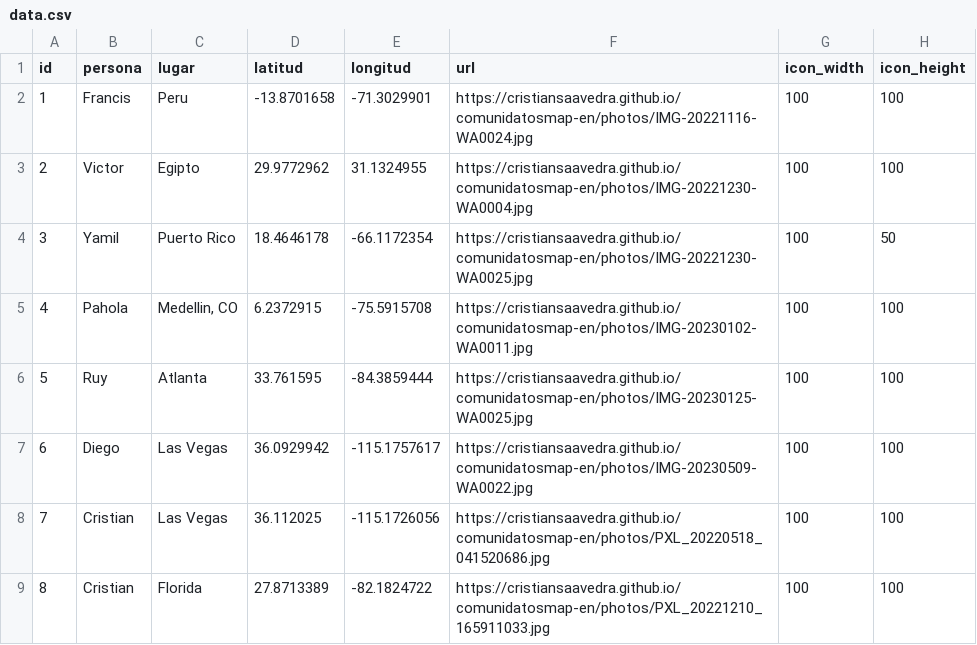
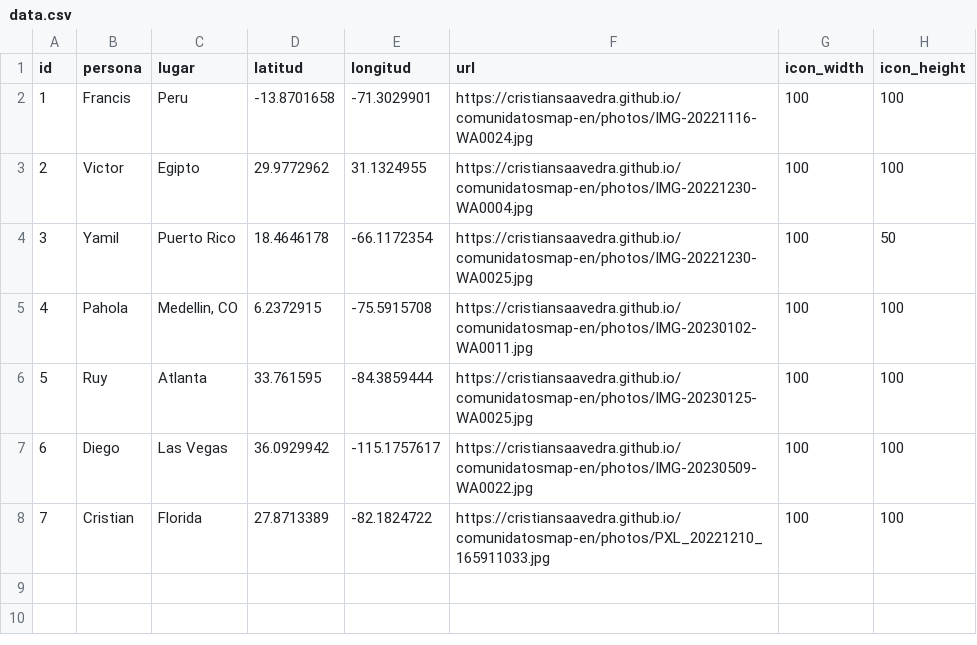
Before and after one commit to cristiansaavedra/comunidatosmap-en, a CSV file: data.csv, drawn as a sheet; removed rows and columns are numbered as before the commit, all else as after; the diff names each change by its address in the sheet, - before the commit and + after, or states it on an @@ line.

```diff
--- a/data.csv
+++ b/data.csv
-row 8: 7 | Cristian | Las Vegas | 36.112025 | -115.1726056 | https://cristiansaavedra.github.io/comunidatosmap-en/photos/PXL_20220518_041520686.jpg | 100 | 100
@@ column A (id) renumbered from row 8 down @@
```
Also changed, not shown: 2 other files.
